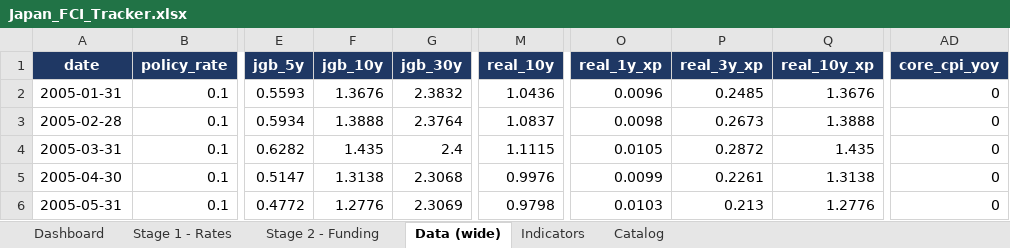
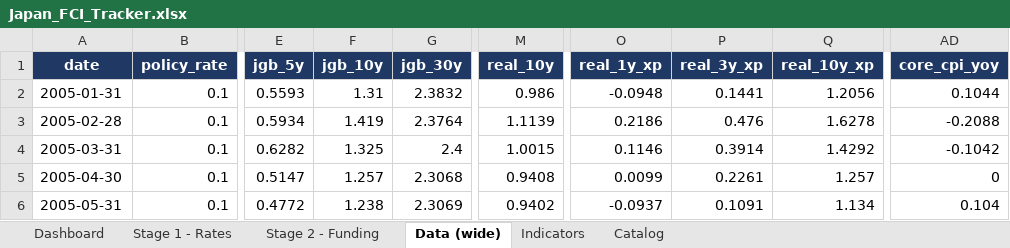
Before and after one commit to LY069/Japan-Financial-Condition-Tracker, an Excel workbook: Japan_FCI_Tracker.xlsx, sheet Data (wide), drawn as a sheet; only a part is shown, gaps mark what is left out; values as stored, in another font and other column widths than the file's, no borders; the diff covers the shown part only; the diff names each change by its address in the sheet, - before the commit and + after, or states it on an @@ line.

```diff
--- a/Japan_FCI_Tracker.xlsx (sheet Data (wide))
+++ b/Japan_FCI_Tracker.xlsx (sheet Data (wide))
-F2 (jgb_10y): 1.3676
+F2 (jgb_10y): 1.31
-M2 (real_10y): 1.0436
+M2 (real_10y): 0.986
-O2 (real_1y_xp): 0.0096
+O2 (real_1y_xp): -0.0948
-P2 (real_3y_xp): 0.2485
+P2 (real_3y_xp): 0.1441
-Q2 (real_10y_xp): 1.3676
+Q2 (real_10y_xp): 1.2056
-AD2 (core_cpi_yoy): 0
+AD2 (core_cpi_yoy): 0.1044
-F3 (jgb_10y): 1.3888
+F3 (jgb_10y): 1.419
-M3 (real_10y): 1.0837
+M3 (real_10y): 1.1139
-O3 (real_1y_xp): 0.0098
+O3 (real_1y_xp): 0.2186
-P3 (real_3y_xp): 0.2673
+P3 (real_3y_xp): 0.476
-Q3 (real_10y_xp): 1.3888
+Q3 (real_10y_xp): 1.6278
-AD3 (core_cpi_yoy): 0
+AD3 (core_cpi_yoy): -0.2088
-F4 (jgb_10y): 1.435
+F4 (jgb_10y): 1.325
-M4 (real_10y): 1.1115
+M4 (real_10y): 1.0015
-O4 (real_1y_xp): 0.0105
+O4 (real_1y_xp): 0.1146
-P4 (real_3y_xp): 0.2872
+P4 (real_3y_xp): 0.3914
-Q4 (real_10y_xp): 1.435
+Q4 (real_10y_xp): 1.4292
-AD4 (core_cpi_yoy): 0
+AD4 (core_cpi_yoy): -0.1042
-F5 (jgb_10y): 1.3138
+F5 (jgb_10y): 1.257
-M5 (real_10y): 0.9976
+M5 (real_10y): 0.9408
-Q5 (real_10y_xp): 1.3138
+Q5 (real_10y_xp): 1.257
-F6 (jgb_10y): 1.2776
+F6 (jgb_10y): 1.238
-M6 (real_10y): 0.9798
+M6 (real_10y): 0.9402
-O6 (real_1y_xp): 0.0103
+O6 (real_1y_xp): -0.0937
-P6 (real_3y_xp): 0.213
+P6 (real_3y_xp): 0.1091
-Q6 (real_10y_xp): 1.2776
+Q6 (real_10y_xp): 1.134
-AD6 (core_cpi_yoy): 0
+AD6 (core_cpi_yoy): 0.104
```
Also changed, not shown: 1474 edited cells elsewhere in this sheet, sheet Indicators, sheet Stage 1 - Rates, sheet Dashboard, sheet Stage 2 - Funding, hidden cells, 3 other files.
